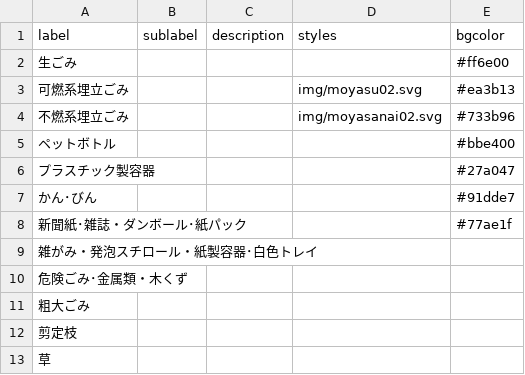
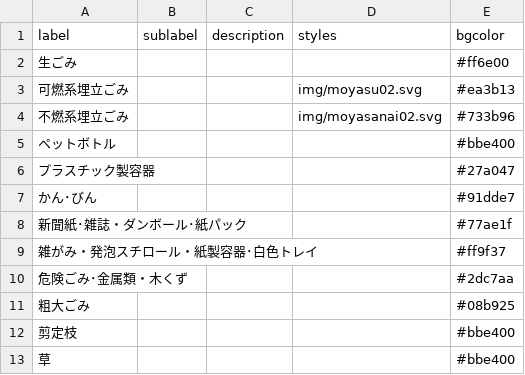
Before and after one commit to rumoikk/5374, a CSV file: data/description.csv, drawn as a sheet.

Commit message:
Update description.csv

```diff
--- a/data/description.csv
+++ b/data/description.csv
@@ -8,6 +8,6 @@ label,sublabel,description,styles,bgcolor
 新聞紙･雑誌・ダンボール･紙パック,,,,#77ae1f
-雑がみ・発泡スチロール・紙製容器･白色トレイ,,,,
-危険ごみ･金属類・木くず,,,,
-粗大ごみ,,,,
-剪定枝,,,,
-草,,,,
+雑がみ・発泡スチロール・紙製容器･白色トレイ,,,,#ff9f37
+危険ごみ･金属類・木くず,,,,#2dc7aa
+粗大ごみ,,,,#08b925
+剪定枝,,,,#bbe400
+草,,,,#bbe400
```
